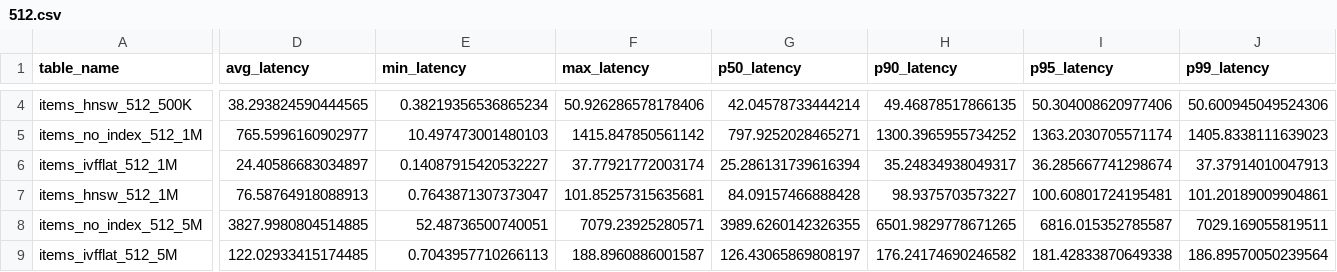
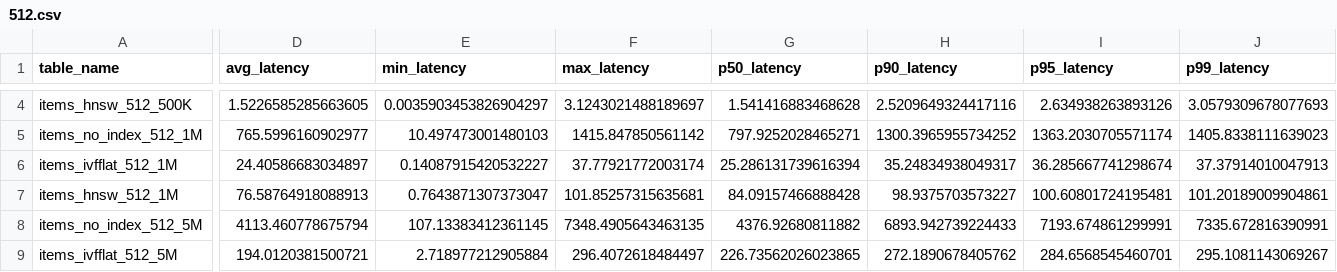
Before and after one commit to tanersarptonay/pgvector-benchmarking, a CSV file: visualize_results/512.csv, drawn as a sheet; only a part is shown, gaps mark what is left out; the diff covers the shown part only; the diff names each change by its address in the sheet, - before the commit and + after, or states it on an @@ line.

```diff
--- a/visualize_results/512.csv
+++ b/visualize_results/512.csv
-D4 (avg_latency): 38.293824590444565
+D4 (avg_latency): 1.5226585285663605
-E4 (min_latency): 0.38219356536865234
+E4 (min_latency): 0.0035903453826904297
-F4 (max_latency): 50.926286578178406
+F4 (max_latency): 3.1243021488189697
-G4 (p50_latency): 42.04578733444214
+G4 (p50_latency): 1.541416883468628
-H4 (p90_latency): 49.46878517866135
+H4 (p90_latency): 2.5209649324417116
-I4 (p95_latency): 50.304008620977406
+I4 (p95_latency): 2.634938263893126
-J4 (p99_latency): 50.600945049524306
+J4 (p99_latency): 3.0579309678077693
-D8 (avg_latency): 3827.9980804514885
+D8 (avg_latency): 4113.460778675794
-E8 (min_latency): 52.48736500740051
+E8 (min_latency): 107.13383412361145
-F8 (max_latency): 7079.23925280571
+F8 (max_latency): 7348.4905643463135
-G8 (p50_latency): 3989.6260142326355
+G8 (p50_latency): 4376.92680811882
-H8 (p90_latency): 6501.9829778671265
+H8 (p90_latency): 6893.942739224433
-I8 (p95_latency): 6816.015352785587
+I8 (p95_latency): 7193.674861299991
-J8 (p99_latency): 7029.169055819511
+J8 (p99_latency): 7335.672816390991
-D9 (avg_latency): 122.02933415174485
+D9 (avg_latency): 194.0120381500721
-E9 (min_latency): 0.7043957710266113
+E9 (min_latency): 2.718977212905884
-F9 (max_latency): 188.8960886001587
+F9 (max_latency): 296.4072618484497
-G9 (p50_latency): 126.43065869808197
+G9 (p50_latency): 226.73562026023865
-H9 (p90_latency): 176.24174690246582
+H9 (p90_latency): 272.1890678405762
-I9 (p95_latency): 181.42833870649338
+I9 (p95_latency): 284.6568545460701
-J9 (p99_latency): 186.89570050239564
+J9 (p99_latency): 295.1081143069267
```
Also changed, not shown: 48 edited cells elsewhere in this file, visualize_results/128.csv, visualize_results/256.csv, 4 other files.
